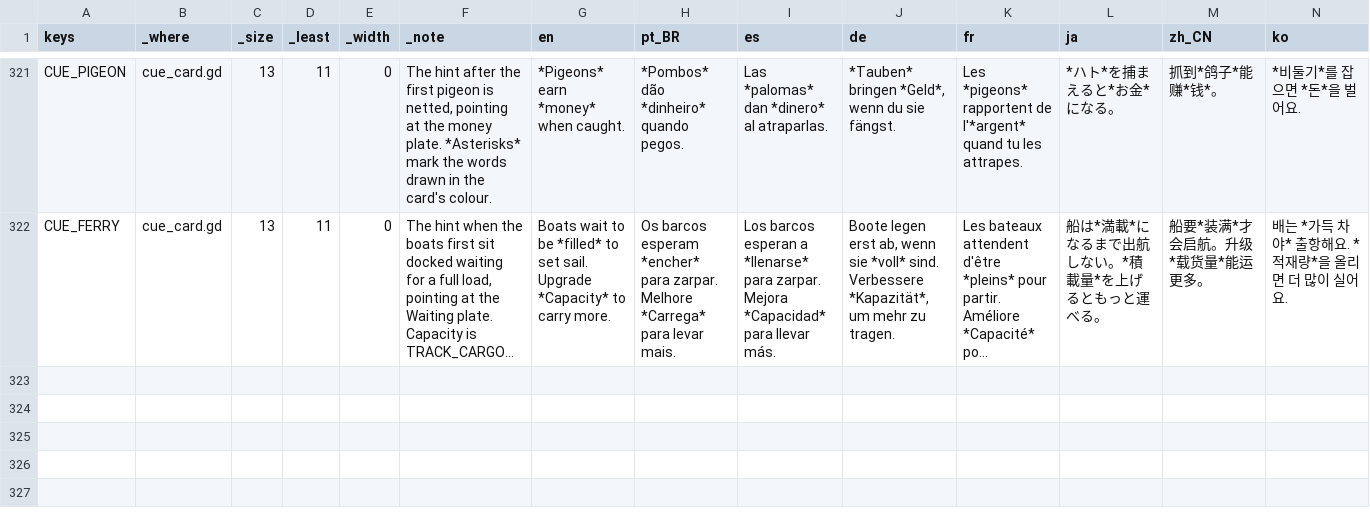
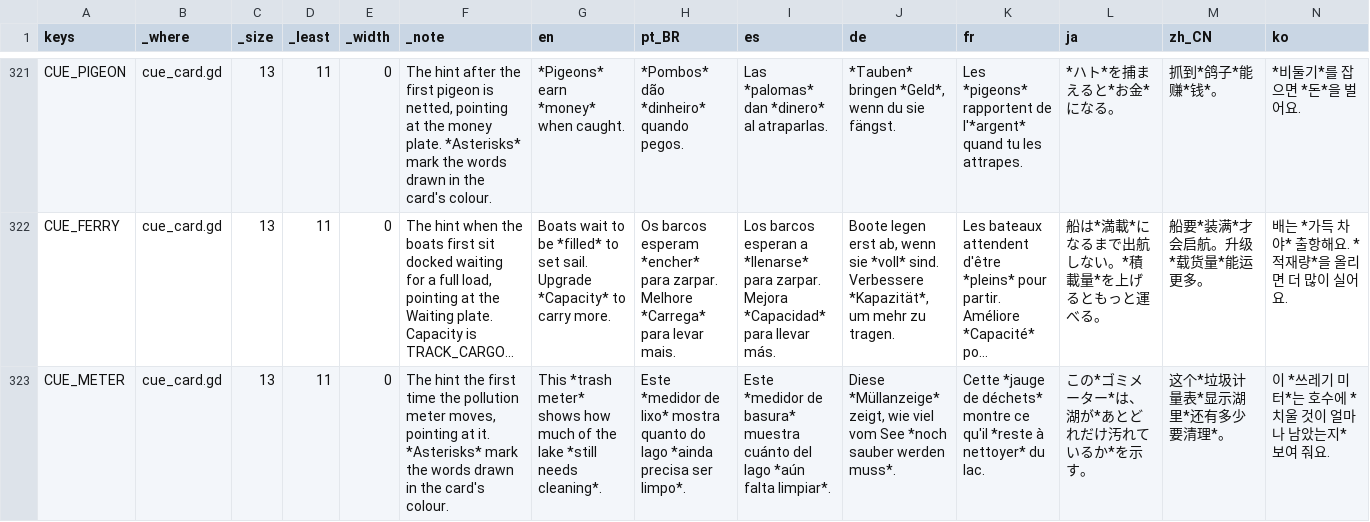
Before and after one commit to richardwolter/Games, a CSV file: My Dirty Little Lake/locale/translations.csv, drawn as a sheet; only a part is shown, gaps mark what is left out; long unchanged cells end in …; rows hold the shown columns only; the diff names each change by its address in the sheet, - before the commit and + after, or states it on an @@ line.

```diff
--- a/My Dirty Little Lake/locale/translations.csv
+++ b/My Dirty Little Lake/locale/translations.csv
+row 323: CUE_METER | cue_card.gd | 13 | 11 | 0 | The hint the first time the pollution meter moves, pointing at it. *Asterisks* mark the words drawn in the card's colour. | This *trash meter* shows how much of the lake *still needs cleaning*. | Este *medidor de lixo* mostra quanto do lago *ainda precisa ser limpo*. | Este *medidor de basura* muestra cuánto del lago *aún falta limpiar*. | Diese *Müllanzeige* zeigt, wie viel vom See *noch sauber werden muss*. | Cette *jauge de déchets* montre ce qu'il *reste à nettoyer* du lac. | この*ゴミメーター*は、湖が*あとどれだけ汚れているか*を示す。 | 这个*垃圾计量表*显示湖里*还有多少要清理*。 | 이 *쓰레기 미터*는 호수에 *치울 것이 얼마나 남았는지* 보여 줘요.
```
Also changed, not shown: 9 other files.
